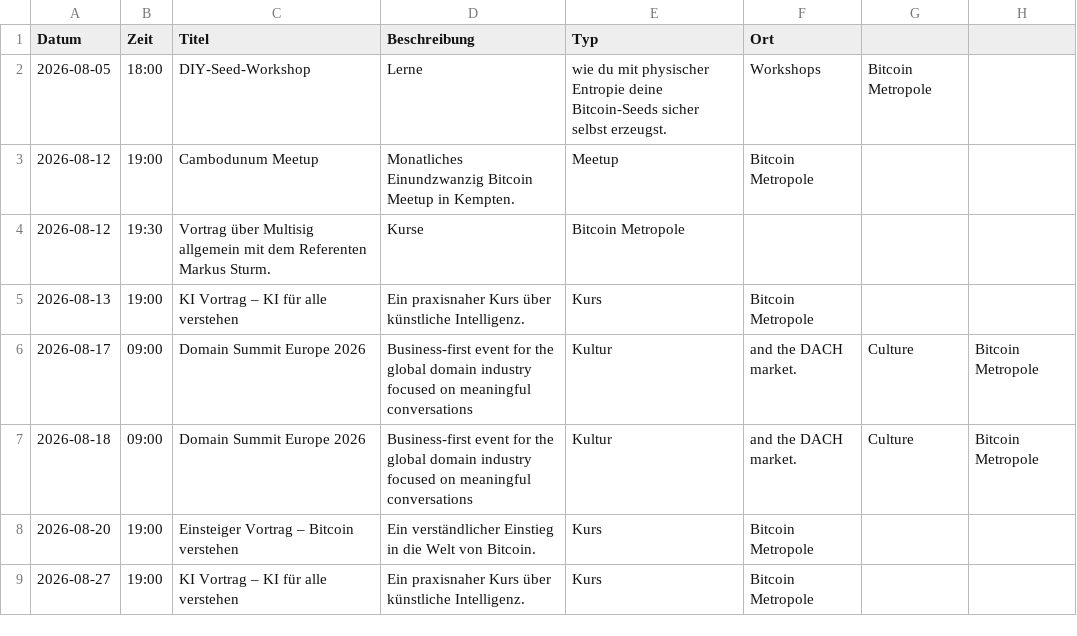
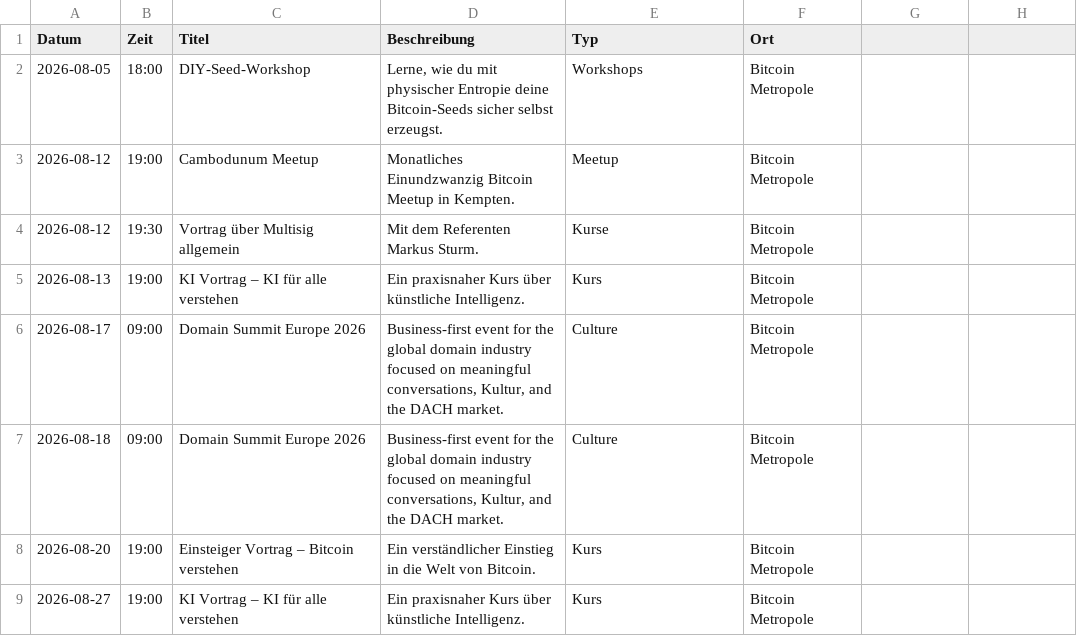
Before and after one commit to Razue/bitcoin_metropole_kempten, a CSV file: programm.csv, drawn as a sheet.

Commit message:
Fix event CSV formatting

```diff
--- a/programm.csv
+++ b/programm.csv
@@ -1,8 +1,8 @@
 Datum,Zeit,Titel,Beschreibung,Typ,Ort
-2026-08-05,18:00,DIY-Seed-Workshop,Lerne, wie du mit physischer Entropie deine Bitcoin-Seeds sicher selbst erzeugst.,Workshops,Bitcoin Metropole
+2026-08-05,18:00,DIY-Seed-Workshop,"Lerne, wie du mit physischer Entropie deine Bitcoin-Seeds sicher selbst erzeugst.",Workshops,Bitcoin Metropole
 2026-08-12,19:00,Cambodunum Meetup,Monatliches Einundzwanzig Bitcoin Meetup in Kempten.,Meetup,Bitcoin Metropole
-2026-08-12,19:30,Vortrag über Multisig allgemein mit dem Referenten Markus Sturm.,Kurse,Bitcoin Metropole
+2026-08-12,19:30,Vortrag über Multisig allgemein,Mit dem Referenten Markus Sturm.,Kurse,Bitcoin Metropole
 2026-08-13,19:00,KI Vortrag – KI für alle verstehen,Ein praxisnaher Kurs über künstliche Intelligenz.,Kurs,Bitcoin Metropole
-2026-08-17,09:00,Domain Summit Europe 2026,Business-first event for the global domain industry focused on meaningful conversations, Kultur, and the DACH market.,Culture,Bitcoin Metropole
-2026-08-18,09:00,Domain Summit Europe 2026,Business-first event for the global domain industry focused on meaningful conversations, Kultur, and the DACH market.,Culture,Bitcoin Metropole
+2026-08-17,09:00,Domain Summit Europe 2026,"Business-first event for the global domain industry focused on meaningful conversations, Kultur, and the DACH market.",Culture,Bitcoin Metropole
+2026-08-18,09:00,Domain Summit Europe 2026,"Business-first event for the global domain industry focused on meaningful conversations, Kultur, and the DACH market.",Culture,Bitcoin Metropole
 2026-08-20,19:00,Einsteiger Vortrag – Bitcoin verstehen,Ein verständlicher Einstieg in die Welt von Bitcoin.,Kurs,Bitcoin Metropole
```
